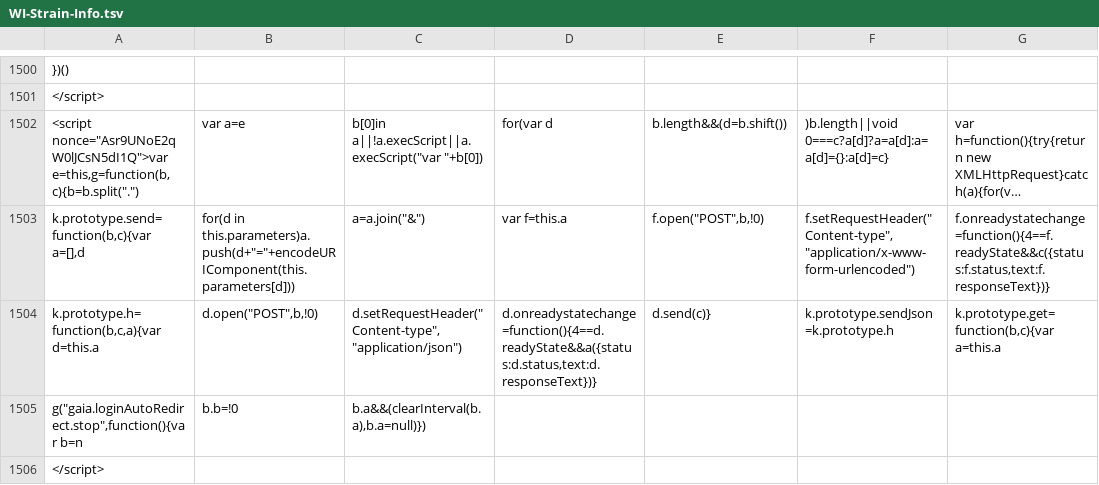
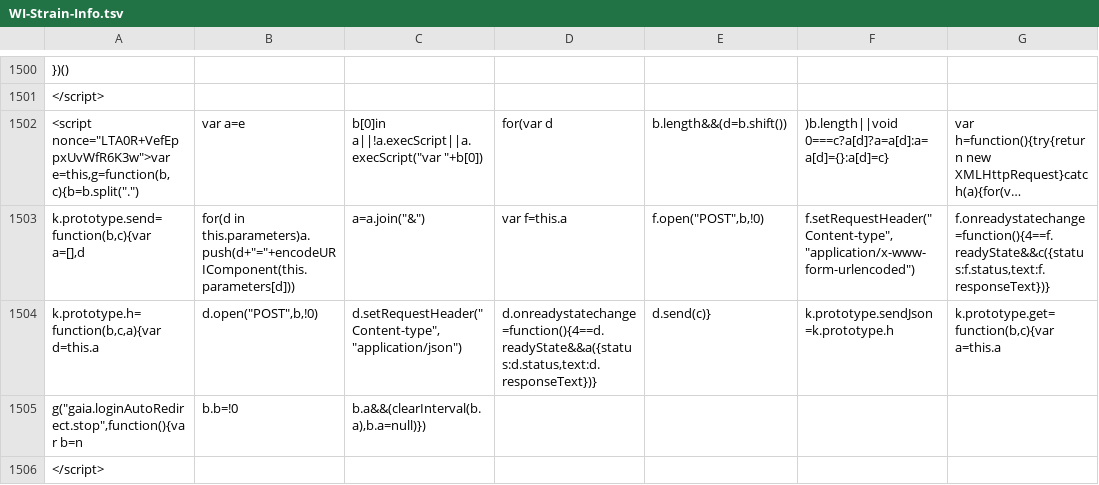
Before and after one commit to AndersenLab/WI-Strain-Info, a TSV file: WI-Strain-Info.tsv, drawn as a sheet; only a part is shown, gaps mark what is left out; long unchanged cells end in …; the diff covers the shown part only; the diff names each change by its address in the sheet, - before the commit and + after, or states it on an @@ line.

```diff
--- a/WI-Strain-Info.tsv
+++ b/WI-Strain-Info.tsv
-A1502: <script nonce="Asr9UNoE2qW0lJCsN5dI1Q">var e=this,g=function(b,c){b=b.split(".")
+A1502: <script nonce="LTA0R+VefEppxUvWfR6K3w">var e=this,g=function(b,c){b=b.split(".")
```
Also changed, not shown: 11 edited cells elsewhere in this file.
